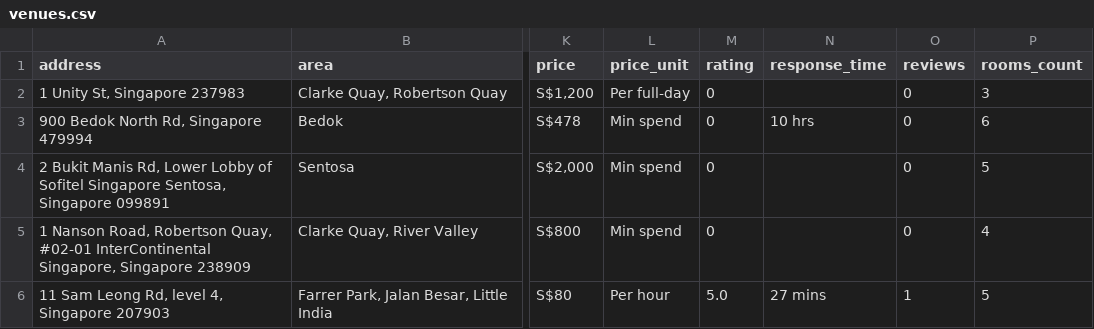
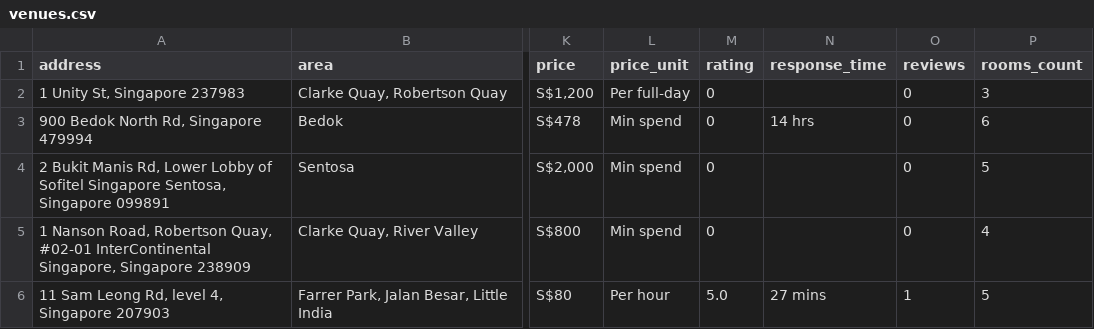
Before and after one commit to luarss/wedding-data, a CSV file: data/vrf/venues.csv, drawn as a sheet; only a part is shown, gaps mark what is left out; the diff names each change by its address in the sheet, - before the commit and + after, or states it on an @@ line.

```diff
--- a/data/vrf/venues.csv
+++ b/data/vrf/venues.csv
-N3 (response_time): 10 hrs
+N3 (response_time): 14 hrs
```
Also changed, not shown: data/tv/venues.csv, 2 other files.
